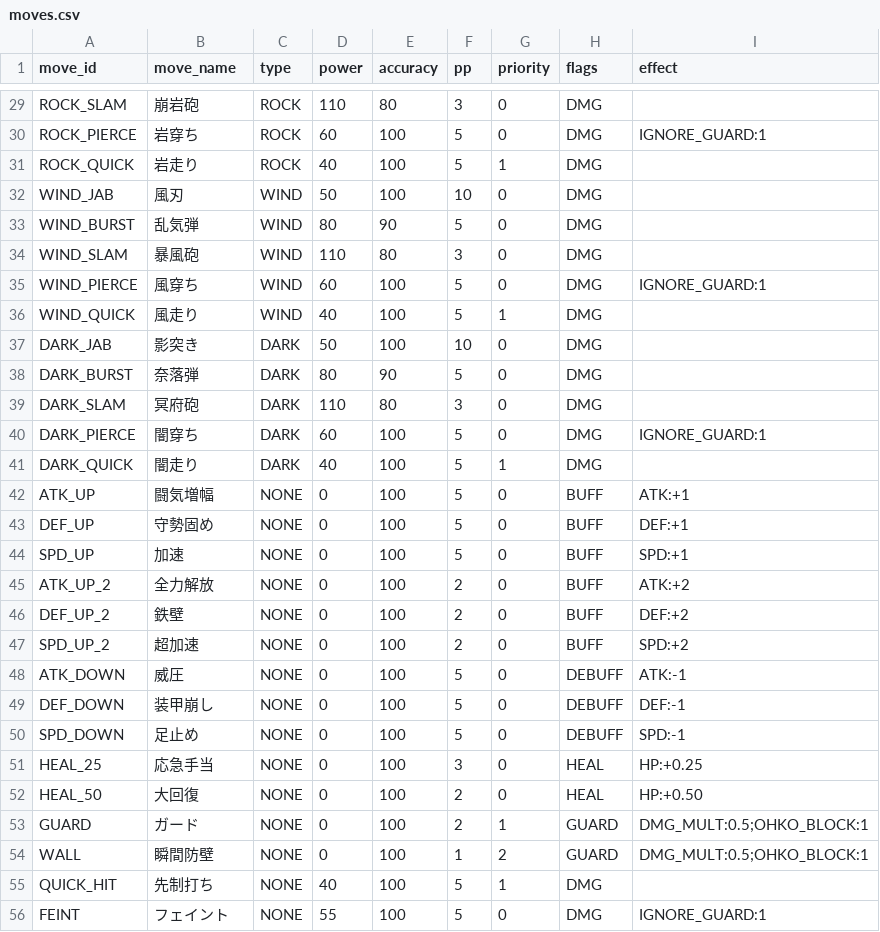
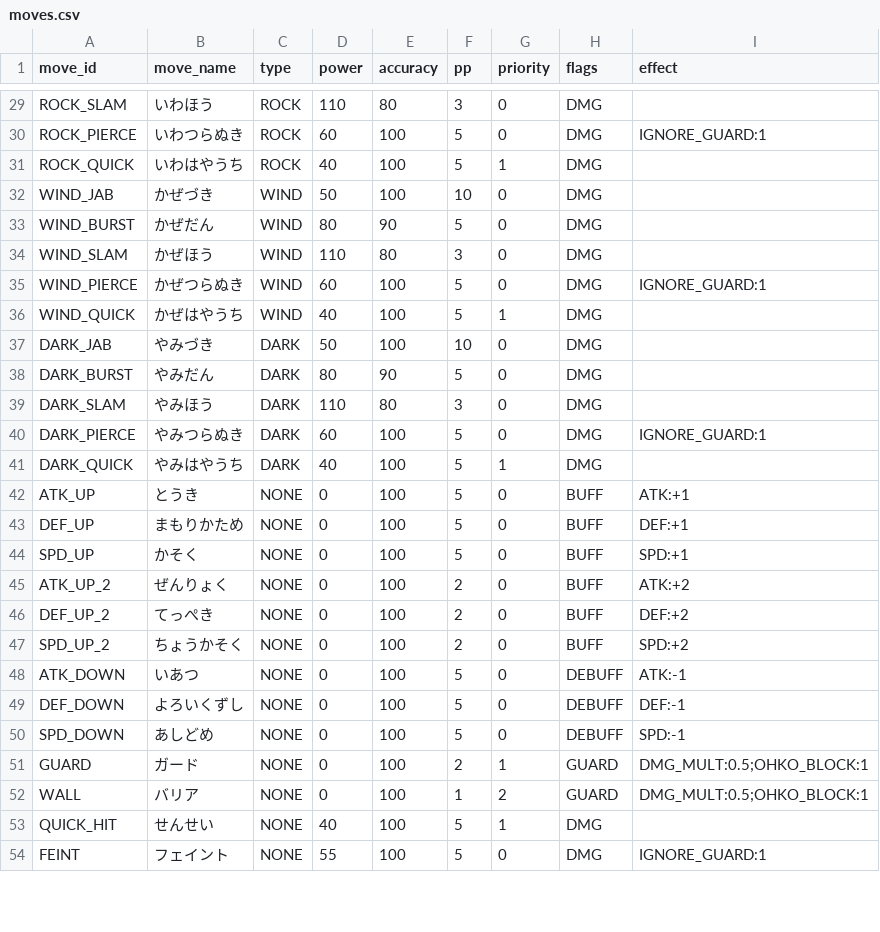
Before and after one commit to hitoshihirai07-hash/picklab-battle-mvp, a CSV file: data/moves.csv, drawn as a sheet; only a part is shown, gaps mark what is left out; removed rows and columns are numbered as before the commit, all else as after; the diff covers the shown part only; the diff names each change by its address in the sheet, - before the commit and + after, or states it on an @@ line.

```diff
--- a/data/moves.csv
+++ b/data/moves.csv
-B29 (move_name): 崩岩砲
+B29 (move_name): いわほう
-B30 (move_name): 岩穿ち
+B30 (move_name): いわつらぬき
-B31 (move_name): 岩走り
+B31 (move_name): いわはやうち
-B32 (move_name): 風刃
+B32 (move_name): かぜづき
-B33 (move_name): 乱気弾
+B33 (move_name): かぜだん
-B34 (move_name): 暴風砲
+B34 (move_name): かぜほう
-B35 (move_name): 風穿ち
+B35 (move_name): かぜつらぬき
-B36 (move_name): 風走り
+B36 (move_name): かぜはやうち
-B37 (move_name): 影突き
+B37 (move_name): やみづき
-B38 (move_name): 奈落弾
+B38 (move_name): やみだん
-B39 (move_name): 冥府砲
+B39 (move_name): やみほう
-B40 (move_name): 闇穿ち
+B40 (move_name): やみつらぬき
-B41 (move_name): 闇走り
+B41 (move_name): やみはやうち
-B42 (move_name): 闘気増幅
+B42 (move_name): とうき
-B43 (move_name): 守勢固め
+B43 (move_name): まもりかため
-B44 (move_name): 加速
+B44 (move_name): かそく
-B45 (move_name): 全力解放
+B45 (move_name): ぜんりょく
-B46 (move_name): 鉄壁
+B46 (move_name): てっぺき
-B47 (move_name): 超加速
+B47 (move_name): ちょうかそく
-B48 (move_name): 威圧
+B48 (move_name): いあつ
-B49 (move_name): 装甲崩し
+B49 (move_name): よろいくずし
-B50 (move_name): 足止め
+B50 (move_name): あしどめ
-row 51: HEAL_25 | 応急手当 | NONE | 0 | 100 | 3 | 0 | HEAL | HP:+0.25
-row 52: HEAL_50 | 大回復 | NONE | 0 | 100 | 2 | 0 | HEAL | HP:+0.50
-B52 (move_name): 瞬間防壁
+B52 (move_name): バリア
-B53 (move_name): 先制打ち
+B53 (move_name): せんせい
```
Also changed, not shown: 2 added rows and 29 edited cells elsewhere in this file, data/monsters.csv, 4 other files.
